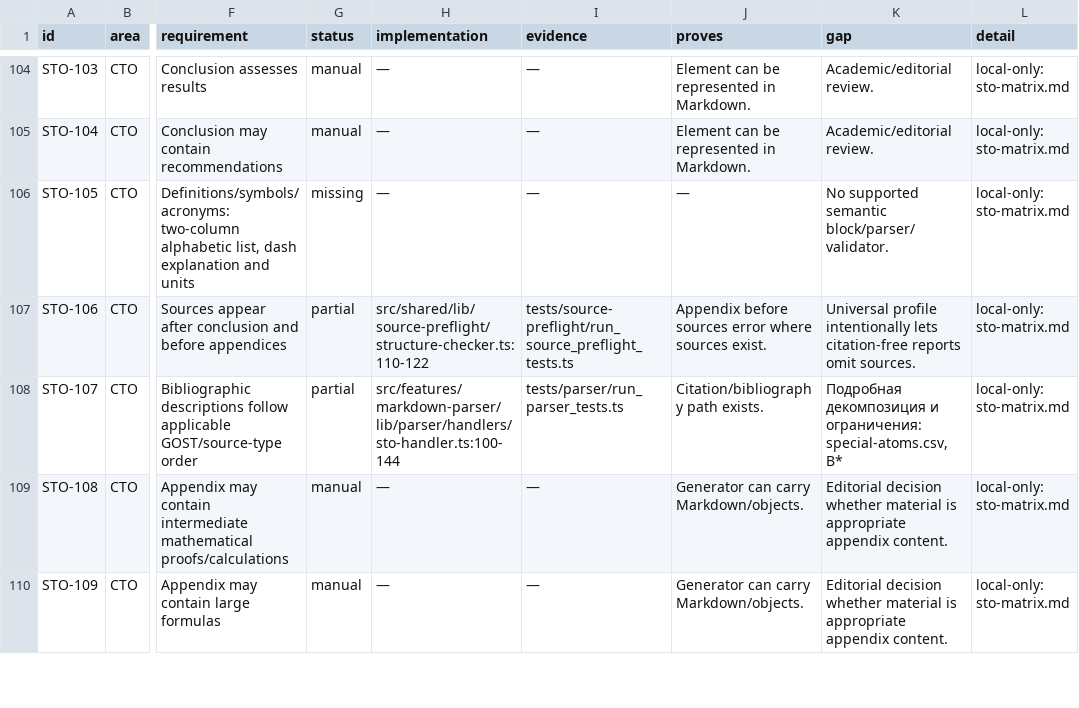
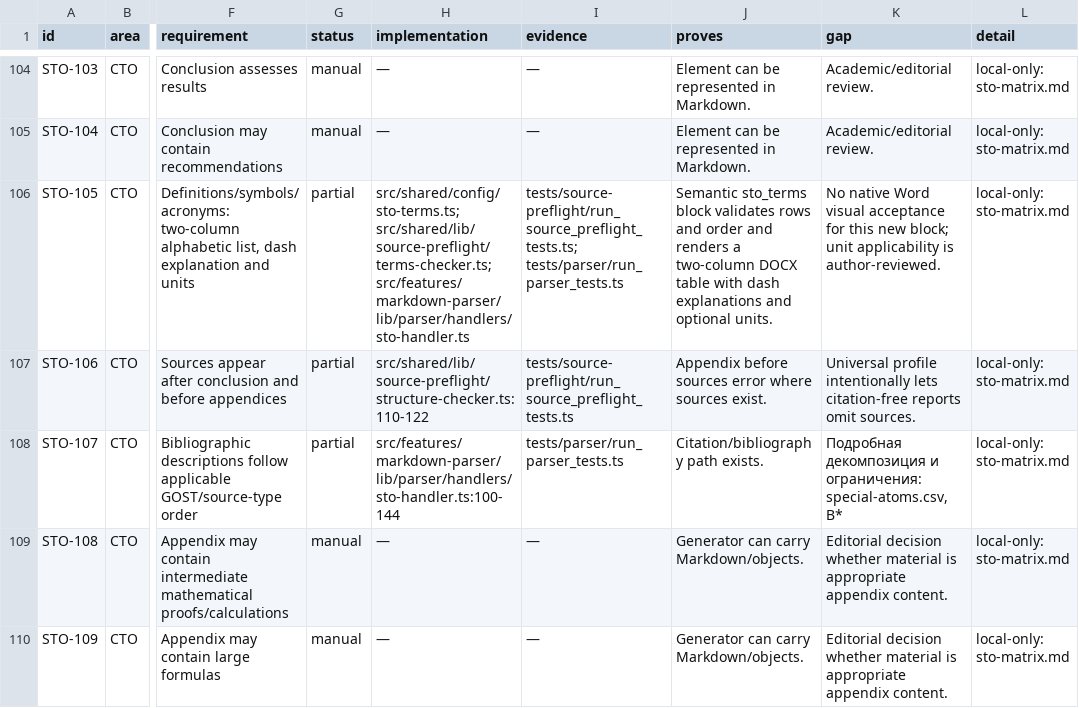
Before and after one commit to Horcag/sto-report-generator, a CSV file: docs/audits/2026-09-22-sto-coverage/full-matrix.csv, drawn as a sheet; only a part is shown, gaps mark what is left out; the diff covers the shown part only; the diff names each change by its address in the sheet, - before the commit and + after, or states it on an @@ line.

Commit message:
Expand STO coverage and stabilize figure/table layout (#32)
* Expand STO semantics and improve figure and table pagination

* Fix Windows MathJax loading and record native table acceptance

```diff
--- a/docs/audits/2026-09-22-sto-coverage/full-matrix.csv
+++ b/docs/audits/2026-09-22-sto-coverage/full-matrix.csv
-G106 (status): missing
+G106 (status): partial
-H106 (implementation): —
+H106 (implementation): src/shared/config/sto-terms.ts; src/shared/lib/source-preflight/terms-checker.ts; src/features/markdown-parser/lib/parser/handlers/sto-handler.ts
-I106 (evidence): —
+I106 (evidence): tests/source-preflight/run_source_preflight_tests.ts; tests/parser/run_parser_tests.ts
-J106 (proves): —
+J106 (proves): Semantic sto_terms block validates rows and order and renders a two-column DOCX table with dash explanations and optional units.
-K106 (gap): No supported semantic block/parser/validator.
+K106 (gap): No native Word visual acceptance for this new block; unit applicability is author-reviewed.
```
Also changed, not shown: 98 edited cells elsewhere in this file, docs/audits/2026-09-22-sto-coverage/special-atoms.csv, 49 other files.
